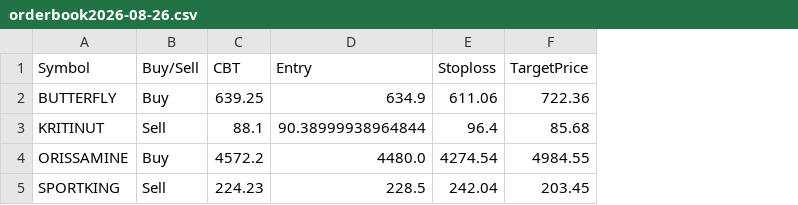
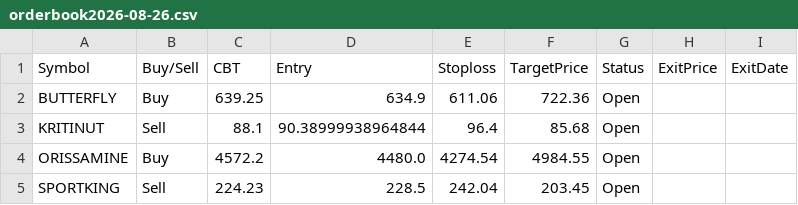
Before and after one commit to faizjio7011-code/csv-website, a CSV file: orderbook/orderbook2026-08-26.csv, drawn as a sheet; the diff names each change by its address in the sheet, - before the commit and + after, or states it on an @@ line.

```diff
--- a/orderbook/orderbook2026-08-26.csv
+++ b/orderbook/orderbook2026-08-26.csv
+column G (Status), rows 2-5: all Open
+column H (ExitPrice), empty
+column I (ExitDate), empty
```
Also changed, not shown: orderbook/orderbook2026-08-27.csv, 1 other file.
